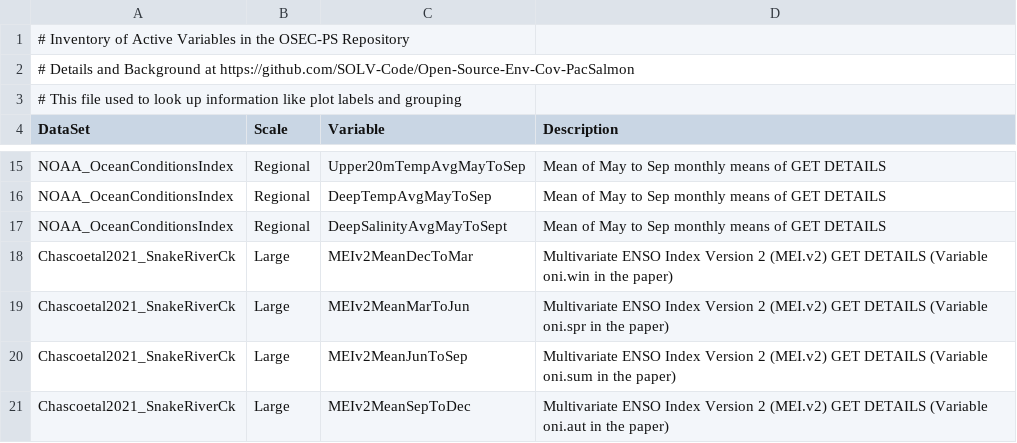
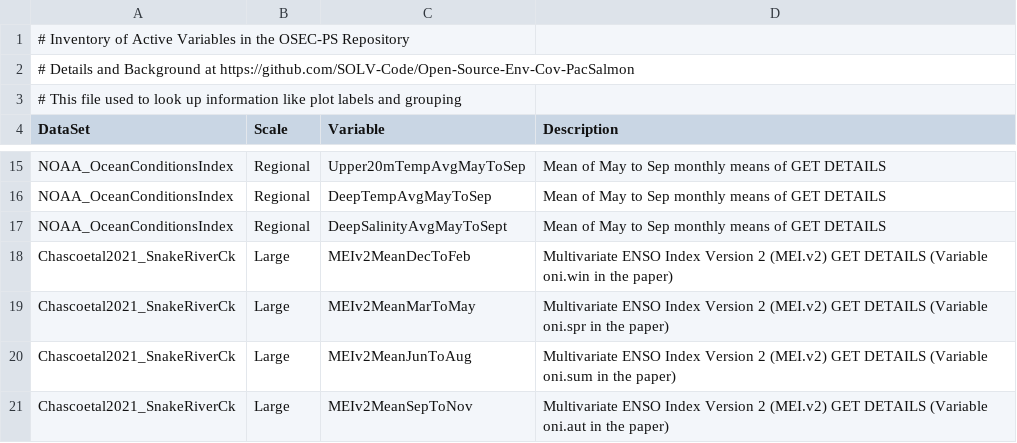
Before and after one commit to SOLV-Code/Open-Source-Env-Cov-PacSalmon, a CSV file: DATA/LookUp_VariableDescriptions.csv, drawn as a sheet; only a part is shown, gaps mark what is left out.

```diff
--- a/DATA/LookUp_VariableDescriptions.csv
+++ b/DATA/LookUp_VariableDescriptions.csv
@@ -17,5 +17,5 @@ NOAA_OceanConditionsIndex,Regional,DeepTempAvgMayToSep,Mean of May to Sep monthl
 NOAA_OceanConditionsIndex,Regional,DeepSalinityAvgMayToSept,Mean of May to Sep monthly means of GET DETAILS
-Chascoetal2021_SnakeRiverCk,Large,MEIv2MeanDecToMar,Multivariate ENSO Index Version 2 (MEI.v2) GET DETAILS (Variable oni.win in the paper)
-Chascoetal2021_SnakeRiverCk,Large,MEIv2MeanMarToJun,Multivariate ENSO Index Version 2 (MEI.v2) GET DETAILS (Variable oni.spr in the paper)
-Chascoetal2021_SnakeRiverCk,Large,MEIv2MeanJunToSep,Multivariate ENSO Index Version 2 (MEI.v2) GET DETAILS (Variable oni.sum in the paper)
-Chascoetal2021_SnakeRiverCk,Large,MEIv2MeanSepToDec,Multivariate ENSO Index Version 2 (MEI.v2) GET DETAILS (Variable oni.aut in the paper)
+Chascoetal2021_SnakeRiverCk,Large,MEIv2MeanDecToFeb,Multivariate ENSO Index Version 2 (MEI.v2) GET DETAILS (Variable oni.win in the paper)
+Chascoetal2021_SnakeRiverCk,Large,MEIv2MeanMarToMay,Multivariate ENSO Index Version 2 (MEI.v2) GET DETAILS (Variable oni.spr in the paper)
+Chascoetal2021_SnakeRiverCk,Large,MEIv2MeanJunToAug,Multivariate ENSO Index Version 2 (MEI.v2) GET DETAILS (Variable oni.sum in the paper)
+Chascoetal2021_SnakeRiverCk,Large,MEIv2MeanSepToNov,Multivariate ENSO Index Version 2 (MEI.v2) GET DETAILS (Variable oni.aut in the paper)
```
Also changed, not shown: OUTPUT/MEI_Comparisons/MEI_Comparisons_Data.csv, OUTPUT/Merged_CovariateSet.csv, 7 other files.
